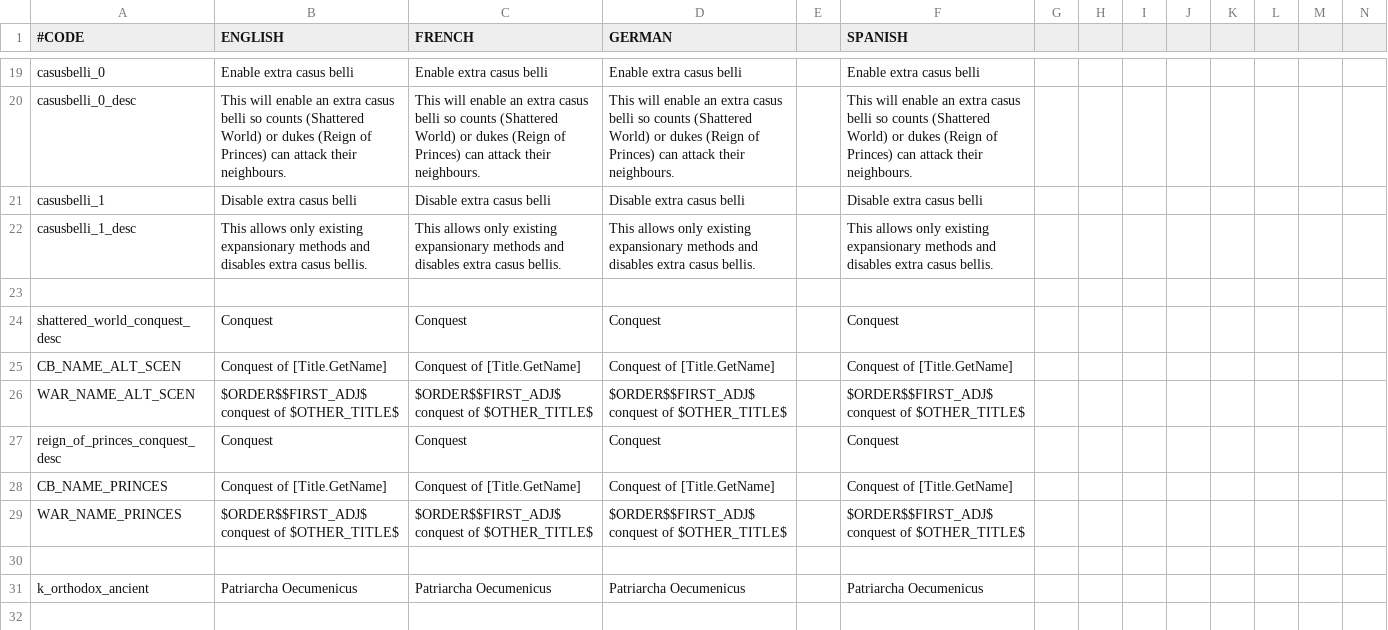
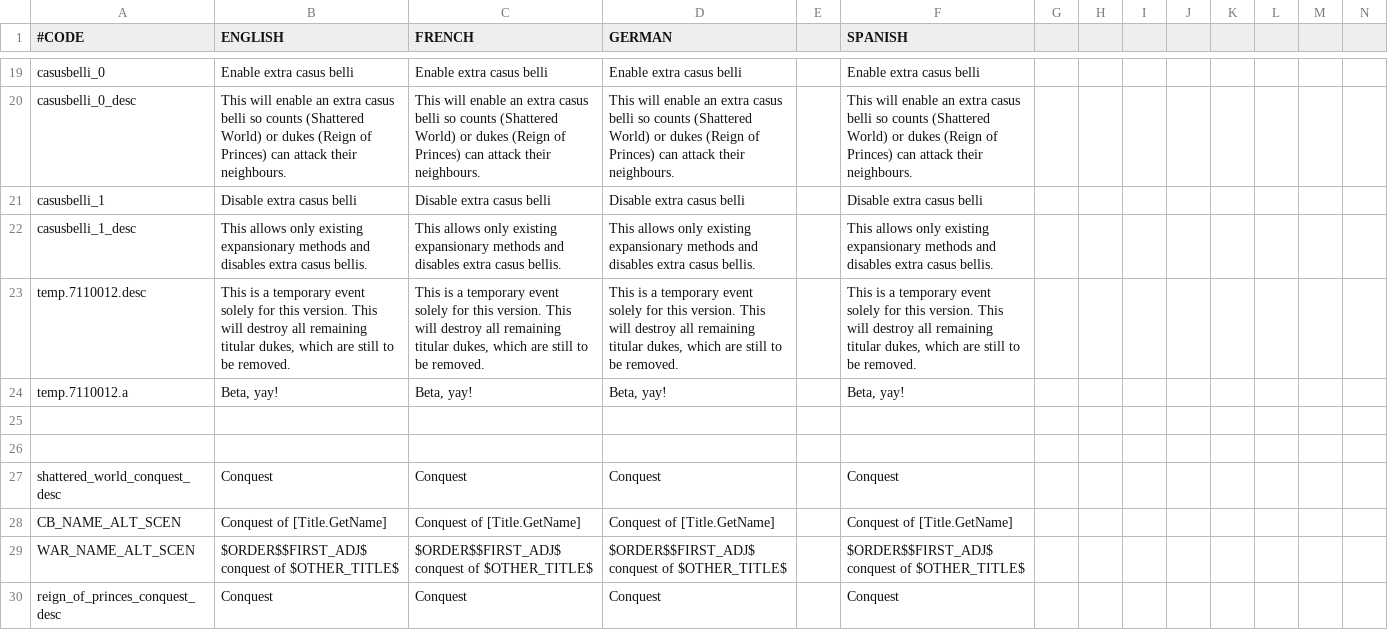
Before and after one commit to localiser/CK2Plus-Core, a CSV file: CK2Plus_Alternate_Bookmarks/localisation/0_shatteredworld.csv, drawn as a sheet; only a part is shown, gaps mark what is left out; the shorter side is filled out with more unchanged rows; rows hold the shown columns only; the diff names each change by its address in the sheet, - before the commit and + after, or states it on an @@ line.

Commit message:
2.05.4:nivve:27 Sticht CoA, altbook update
- Implemented my own Sticht CoA as the current one is not accurate for
the time period.
- Update for altbook counties U
- Papal and byz removed from shattered world/reign of princes and the
event files synced with base.

```diff
--- a/CK2Plus_Alternate_Bookmarks/localisation/0_shatteredworld.csv
+++ b/CK2Plus_Alternate_Bookmarks/localisation/0_shatteredworld.csv
+row 23: temp.7110012.desc | This is a temporary event solely for this version. This will destroy all remaining titular dukes, which are still to be removed. | This is a temporary event solely for this version. This will destroy all remaining titular dukes, which are still to be removed. | This is a temporary event solely for this version. This will destroy all remaining titular dukes, which are still to be removed. |  | This is a temporary event solely for this version. This will destroy all remaining titular dukes, which are still to be removed.
+row 24: temp.7110012.a | Beta, yay! | Beta, yay! | Beta, yay! |  | Beta, yay!
+row 25: (empty)
```
Also changed, not shown: 21 other files.
